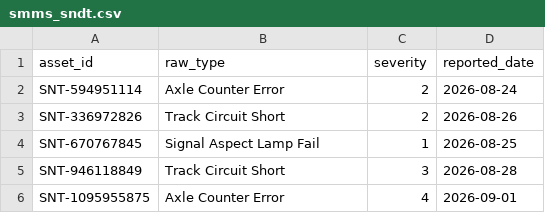
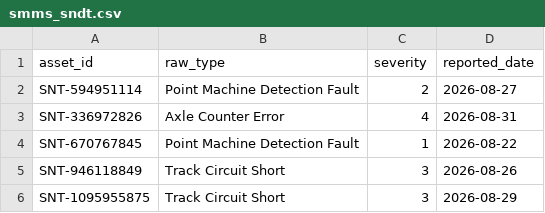
Before and after one commit to sushmitasingh008aug-lgtm/Railway_Project-final-, a CSV file: engine/data_feeds/smms_sndt.csv, drawn as a sheet.

```diff
--- a/engine/data_feeds/smms_sndt.csv
+++ b/engine/data_feeds/smms_sndt.csv
@@ -1,6 +1,6 @@
 asset_id,raw_type,severity,reported_date
-SNT-594951114,Axle Counter Error,2,2026-08-24
-SNT-336972826,Track Circuit Short,2,2026-08-26
-SNT-670767845,Signal Aspect Lamp Fail,1,2026-08-25
-SNT-946118849,Track Circuit Short,3,2026-08-28
-SNT-1095955875,Axle Counter Error,4,2026-09-01
+SNT-594951114,Point Machine Detection Fault,2,2026-08-27
+SNT-336972826,Axle Counter Error,4,2026-08-31
+SNT-670767845,Point Machine Detection Fault,1,2026-08-22
+SNT-946118849,Track Circuit Short,3,2026-08-26
+SNT-1095955875,Track Circuit Short,3,2026-08-29
```
Also changed, not shown: engine/data_feeds/tdms_traction.csv, engine/data_feeds/tms_engineering.csv, 27 other files.
